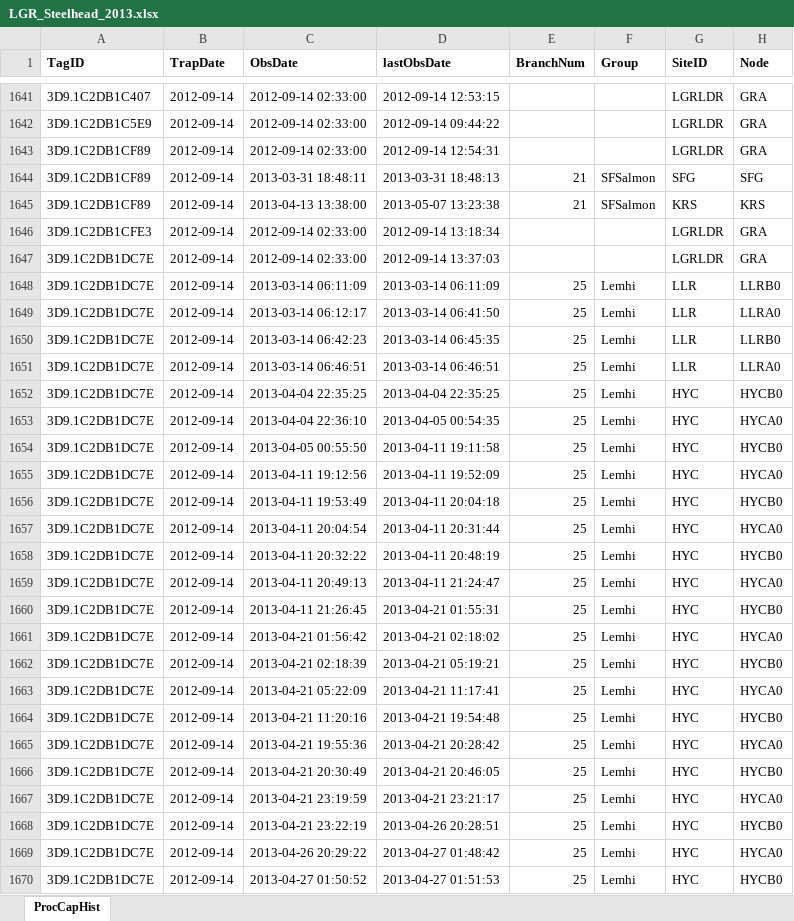
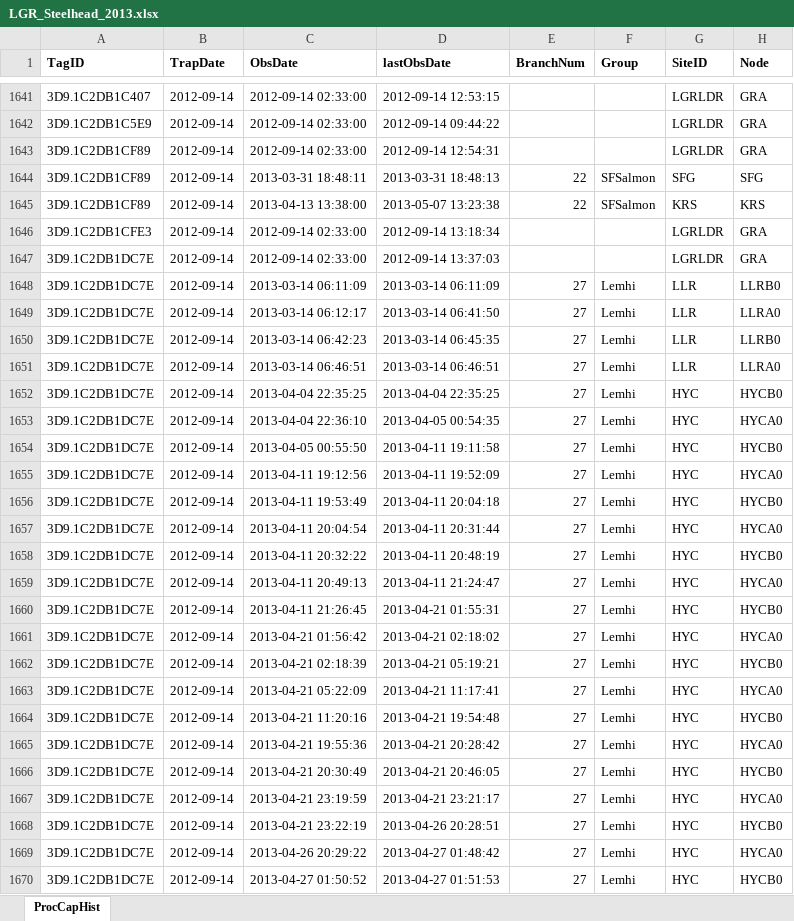
Before and after one commit to ryankinzer/SnakeBasinFishStatus, an Excel workbook: data/PITcleanr/LGR_Steelhead_2013.xlsx, sheet ProcCapHist, drawn as a sheet; only a part is shown, gaps mark what is left out; values as stored, in another font and other column widths than the file's, no borders; the diff covers the shown part only; the diff names each change by its address in the sheet, - before the commit and + after, or states it on an @@ line.

```diff
--- a/data/PITcleanr/LGR_Steelhead_2013.xlsx (sheet ProcCapHist)
+++ b/data/PITcleanr/LGR_Steelhead_2013.xlsx (sheet ProcCapHist)
-E1644:E1645 (BranchNum): 21
+E1644:E1645 (BranchNum): 22
-E1648:E1670 (BranchNum): 25
+E1648:E1670 (BranchNum): 27
```
Also changed, not shown: 1 added row and 1274 edited cells elsewhere in this sheet, data/PITcleanr/LGR_Steelhead_2010.xlsx, data/PITcleanr/LGR_Steelhead_2011.xlsx, 44 other files.
